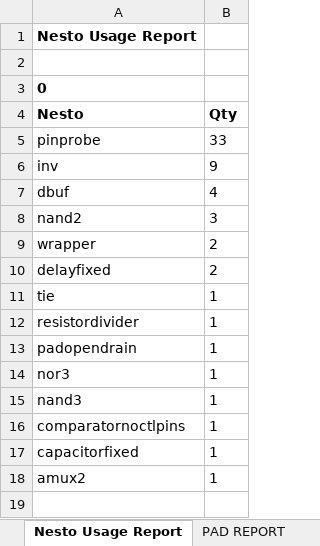
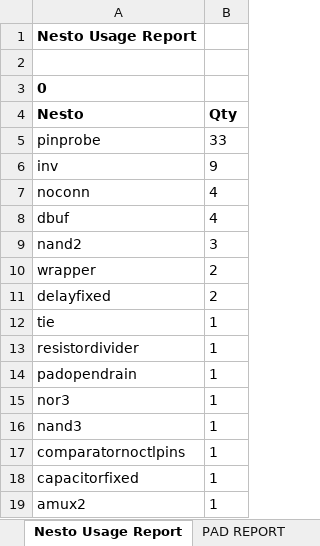
Before and after one commit to celeratech/hopperruns, an Excel workbook: CAPACITORGOODpuget/project/Address.xlsx, sheet Nesto Usage Report, drawn as a sheet; values as stored, in another font and other column widths than the file's, no borders; the diff names each change by its address in the sheet, - before the commit and + after, or states it on an @@ line.

```diff
--- a/CAPACITORGOODpuget/project/Address.xlsx (sheet Nesto Usage Report)
+++ b/CAPACITORGOODpuget/project/Address.xlsx (sheet Nesto Usage Report)
+row 7: noconn | 4
```
Also changed, not shown: sheet No Connects - Celera, sheet Floating Outputs, sheet Floating Inputs, CAPACITORGOODpuget/project/Efficiency.xlsx, CAPACITORGOODpuget/project/Post Hopper Run Checks.xlsx, 36 other files.
